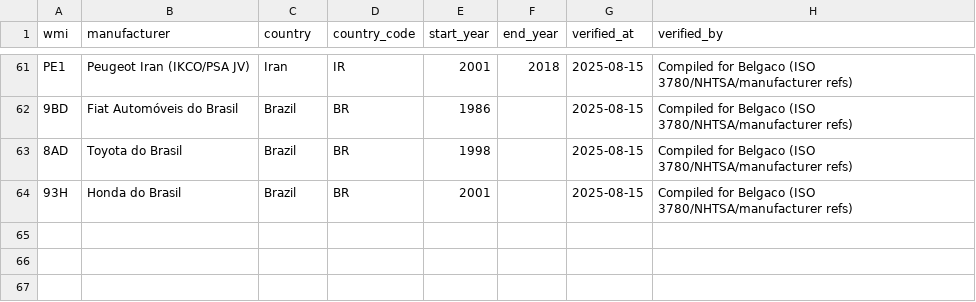
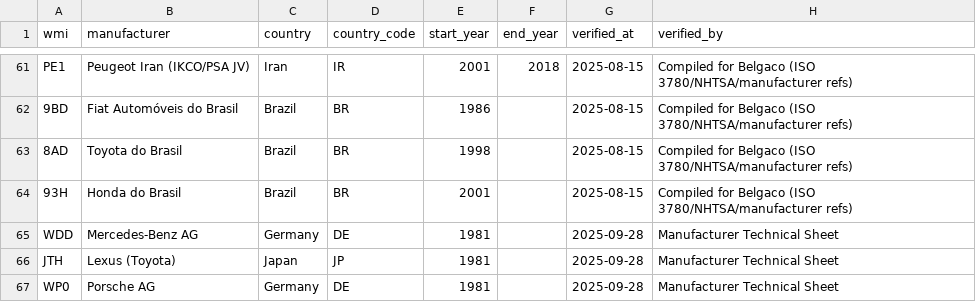
Before and after one commit to Patrickscodegit/Beconnect, a CSV file: database/seeders/data/vin_wmis.csv, drawn as a sheet; only a part is shown, gaps mark what is left out.

Commit message:
Phase 2: Populate vehicle database with luxury vehicle specifications
- Added 66 luxury vehicle specifications to vehicle_specs.csv
- Added missing WMI entries for Mercedes-Benz (WDD), Lexus (JTH), Porsche (WP0)
- Includes BMW 7 Series (2015-2024): 5.39 x 1.95 x 1.54 m
- Includes Mercedes S-Class (2013-2024): 5.18 x 1.92 x 1.50 m
- Includes Audi A8 (2010-2024): 5.17 x 1.95 x 1.47 m
- Includes Lexus LS (2017-2024): 5.23 x 1.90 x 1.45 m
- Includes Porsche Panamera (2016-2024): 5.05 x 1.94 x 1.42 m

Database now contains accurate manufacturer specifications for luxury sedans.
Tested: ✅ Database lookup working correctly for BMW 7 Series

```diff
--- a/database/seeders/data/vin_wmis.csv
+++ b/database/seeders/data/vin_wmis.csv
@@ -64 +64,4 @@ PE1,Peugeot Iran (IKCO/PSA JV),Iran,IR,2001,2018,2025-08-15,Compiled for Belgaco
 93H,Honda do Brasil,Brazil,BR,2001,,2025-08-15,Compiled for Belgaco (ISO 3780/NHTSA/manufacturer refs)
+WDD,Mercedes-Benz AG,Germany,DE,1981,,2025-09-28,Manufacturer Technical Sheet
+JTH,Lexus (Toyota),Japan,JP,1981,,2025-09-28,Manufacturer Technical Sheet
+WP0,Porsche AG,Germany,DE,1981,,2025-09-28,Manufacturer Technical Sheet
```
Also changed, not shown: 1 other file.
